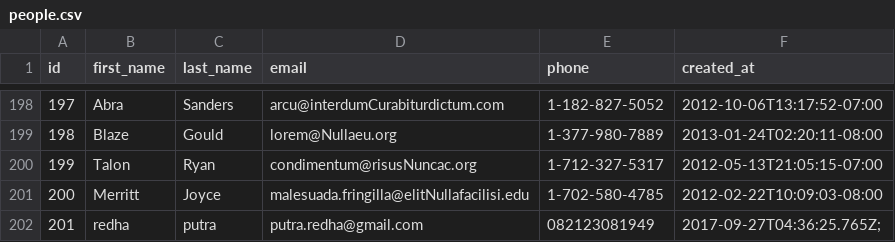
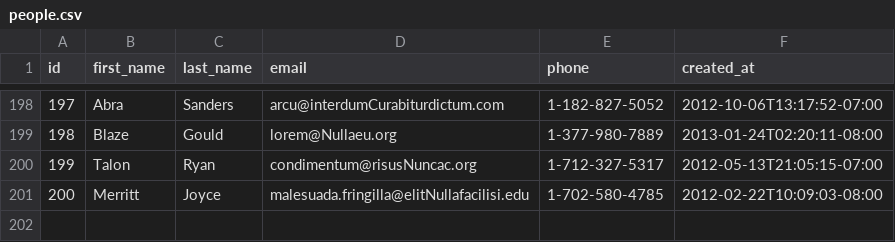
Before and after one commit to lively-fox-2017/parsing-data-async, a CSV file: people.csv, drawn as a sheet; only a part is shown, gaps mark what is left out.

```diff
--- a/people.csv
+++ b/people.csv
@@ -201,2 +201 @@ id,first_name,last_name,email,phone,created_at
 200,Merritt,Joyce,malesuada.fringilla@elitNullafacilisi.edu,1-702-580-4785,2012-02-22T10:09:03-08:00
-201,redha,putra,putra.redha@gmail.com,082123081949,2017-09-27T04:36:25.765Z;
```
Also changed, not shown: 1 other file.
